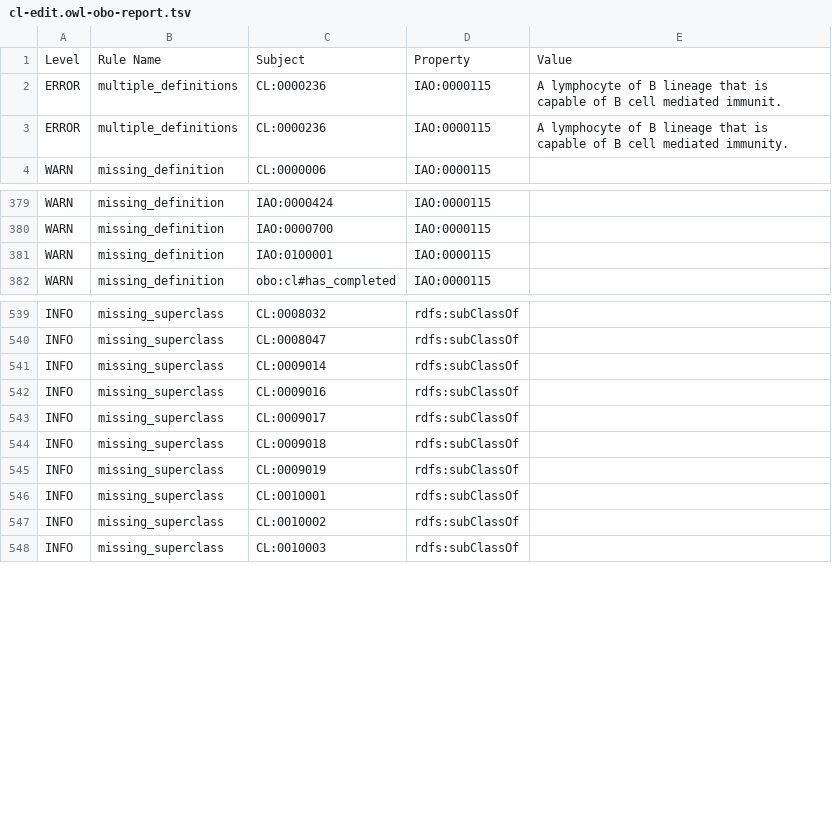
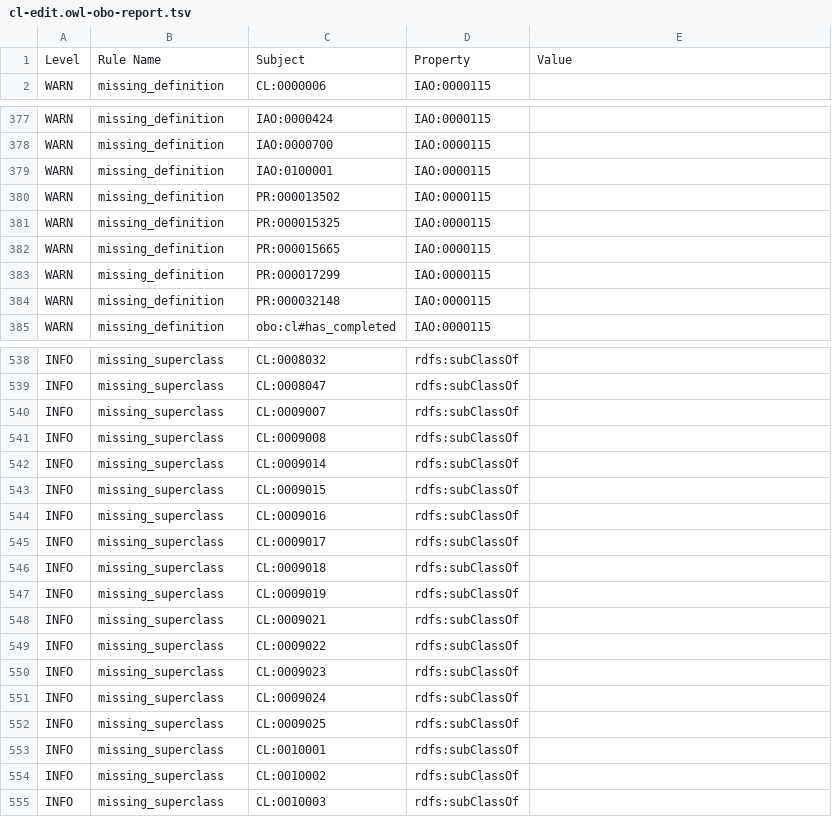
Before and after one commit to obophenotype/cell-ontology, a TSV file: src/ontology/reports/cl-edit.owl-obo-report.tsv, drawn as a sheet; only a part is shown, gaps mark what is left out; the diff covers the shown part only.

```diff
--- a/src/ontology/reports/cl-edit.owl-obo-report.tsv
+++ b/src/ontology/reports/cl-edit.owl-obo-report.tsv
@@ -1,4 +1,2 @@
 Level	Rule Name	Subject	Property	Value
-ERROR	multiple_definitions	CL:0000236	IAO:0000115	A lymphocyte of B lineage that is capable of B cell mediated immunit.
-ERROR	multiple_definitions	CL:0000236	IAO:0000115	A lymphocyte of B lineage that is capable of B cell mediated immunity.
 WARN	missing_definition	CL:0000006	IAO:0000115	
@@ -381,2 +379,7 @@ WARN	missing_definition	IAO:0000700	IAO:0000115
 WARN	missing_definition	IAO:0100001	IAO:0000115	
+WARN	missing_definition	PR:000013502	IAO:0000115	
+WARN	missing_definition	PR:000015325	IAO:0000115	
+WARN	missing_definition	PR:000015665	IAO:0000115	
+WARN	missing_definition	PR:000017299	IAO:0000115	
+WARN	missing_definition	PR:000032148	IAO:0000115	
 WARN	missing_definition	obo:cl#has_completed	IAO:0000115	
@@ -540,3 +539,6 @@ INFO	missing_superclass	CL:0008032	rdfs:subClassOf
 INFO	missing_superclass	CL:0008047	rdfs:subClassOf	
+INFO	missing_superclass	CL:0009007	rdfs:subClassOf	
+INFO	missing_superclass	CL:0009008	rdfs:subClassOf	
 INFO	missing_superclass	CL:0009014	rdfs:subClassOf	
+INFO	missing_superclass	CL:0009015	rdfs:subClassOf	
 INFO	missing_superclass	CL:0009016	rdfs:subClassOf	
@@ -545,2 +547,7 @@ INFO	missing_superclass	CL:0009018	rdfs:subClassOf
 INFO	missing_superclass	CL:0009019	rdfs:subClassOf	
+INFO	missing_superclass	CL:0009021	rdfs:subClassOf	
+INFO	missing_superclass	CL:0009022	rdfs:subClassOf	
+INFO	missing_superclass	CL:0009023	rdfs:subClassOf	
+INFO	missing_superclass	CL:0009024	rdfs:subClassOf	
+INFO	missing_superclass	CL:0009025	rdfs:subClassOf	
 INFO	missing_superclass	CL:0010001	rdfs:subClassOf	
```
Also changed, not shown: 1 added row, 5 removed rows and 5 edited cells elsewhere in this file, src/ontology/reports/basic-report.tsv, 40 other files.
